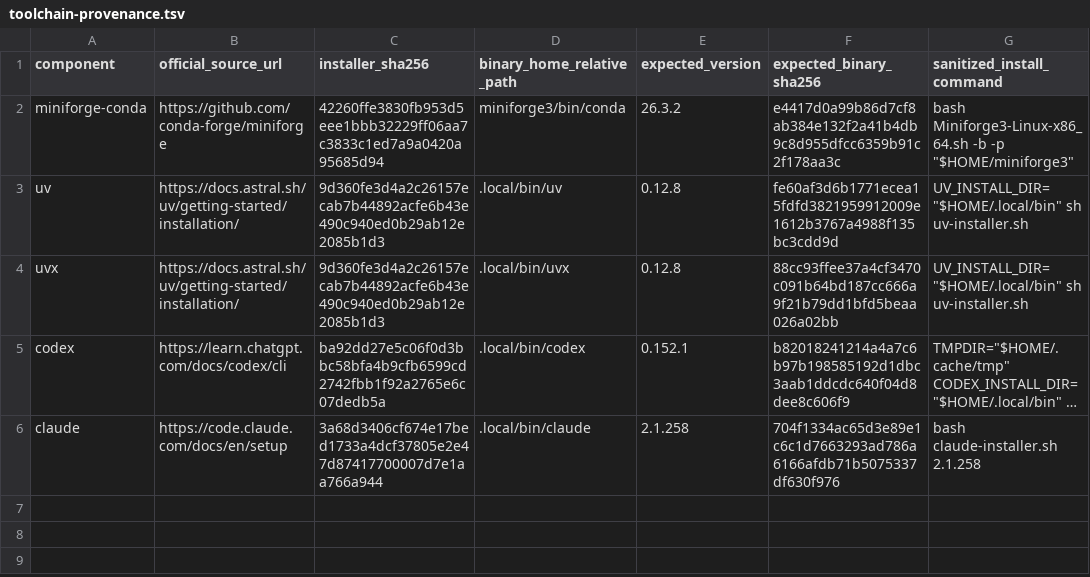
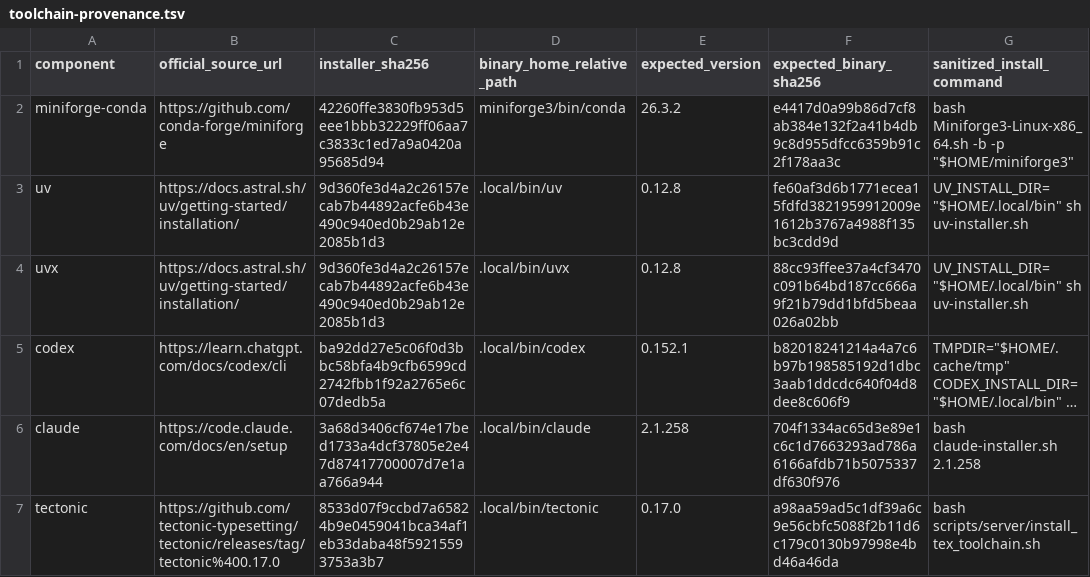
Before and after one commit to hq0709/reading-is-not-writing-code, a TSV file: config/toolchain-provenance.tsv, drawn as a sheet; long unchanged cells end in …; the diff names each change by its address in the sheet, - before the commit and + after, or states it on an @@ line.

Commit message:
build: pin paper compilation toolchain
Run: register the home-local Tectonic 0.17.0 toolchain and immutable paper compilation gate.\n\nObservation: the official musl artifact and installed binary identities are pinned; 83 tests pass with one platform skip.\n\nGate decision: READY for an immutable manuscript build.\n\nNext step: can the evidence-locked source compile within the nine-page ICLR main-body limit with readable tables and embedded fonts?

```diff
--- a/config/toolchain-provenance.tsv
+++ b/config/toolchain-provenance.tsv
+row 7: tectonic | https://github.com/tectonic-typesetting/tectonic/releases/tag/tectonic%400.17.0 | 8533d07f9ccbd7a65824b9e0459041bca34af1eb33daba48f59215593753a3b7 | .local/bin/tectonic | 0.17.0 | a98aa59ad5c1df39a6c9e56cbfc5088f2b11d6c179c0130b97998e4bd46a46da | bash scripts/server/install_tex_toolchain.sh
```
Also changed, not shown: 5 other files.
